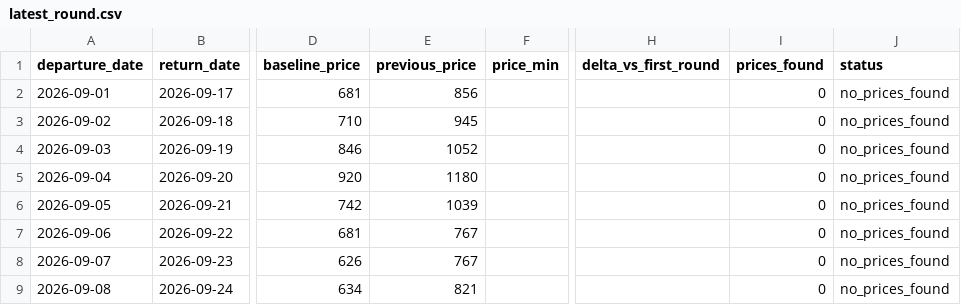
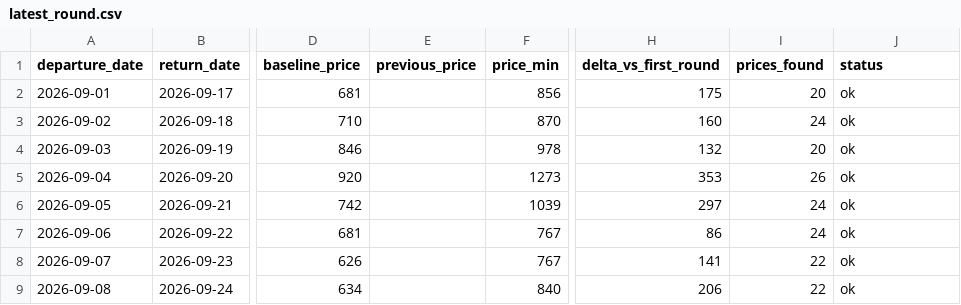
Before and after one commit to yiyangshen04/flight-watch, a CSV file: data/chi-rom-sep-2026/latest_round.csv, drawn as a sheet; only a part is shown, gaps mark what is left out; the diff covers the shown part only; the diff names each change by its address in the sheet, - before the commit and + after, or states it on an @@ line.

```diff
--- a/data/chi-rom-sep-2026/latest_round.csv
+++ b/data/chi-rom-sep-2026/latest_round.csv
-E2 (previous_price): 856
+E2 (previous_price): (empty)
-F2 (price_min): (empty)
+F2 (price_min): 856
-H2 (delta_vs_first_round): (empty)
+H2 (delta_vs_first_round): 175
-I2 (prices_found): 0
+I2 (prices_found): 20
-J2:J9 (status): no_prices_found
+J2:J9 (status): ok
-E3 (previous_price): 945
+E3 (previous_price): (empty)
-F3 (price_min): (empty)
+F3 (price_min): 870
-H3 (delta_vs_first_round): (empty)
+H3 (delta_vs_first_round): 160
-I3 (prices_found): 0
+I3 (prices_found): 24
-E4 (previous_price): 1052
+E4 (previous_price): (empty)
-F4 (price_min): (empty)
+F4 (price_min): 978
-H4 (delta_vs_first_round): (empty)
+H4 (delta_vs_first_round): 132
-I4 (prices_found): 0
+I4 (prices_found): 20
-E5 (previous_price): 1180
+E5 (previous_price): (empty)
-F5 (price_min): (empty)
+F5 (price_min): 1273
-H5 (delta_vs_first_round): (empty)
+H5 (delta_vs_first_round): 353
-I5 (prices_found): 0
+I5 (prices_found): 26
-E6 (previous_price): 1039
+E6 (previous_price): (empty)
-F6 (price_min): (empty)
+F6 (price_min): 1039
-H6 (delta_vs_first_round): (empty)
+H6 (delta_vs_first_round): 297
-I6:I7 (prices_found): 0
+I6:I7 (prices_found): 24
-E7:E8 (previous_price): 767
+E7:E8 (previous_price): (empty)
-F7:F8 (price_min): (empty)
+F7:F8 (price_min): 767
-H7 (delta_vs_first_round): (empty)
+H7 (delta_vs_first_round): 86
-H8 (delta_vs_first_round): (empty)
+H8 (delta_vs_first_round): 141
-I8:I9 (prices_found): 0
+I8:I9 (prices_found): 22
-E9 (previous_price): 821
+E9 (previous_price): (empty)
-F9 (price_min): (empty)
+F9 (price_min): 840
-H9 (delta_vs_first_round): (empty)
+H9 (delta_vs_first_round): 206
```
Also changed, not shown: 30 edited cells elsewhere in this file, 4 other files.
